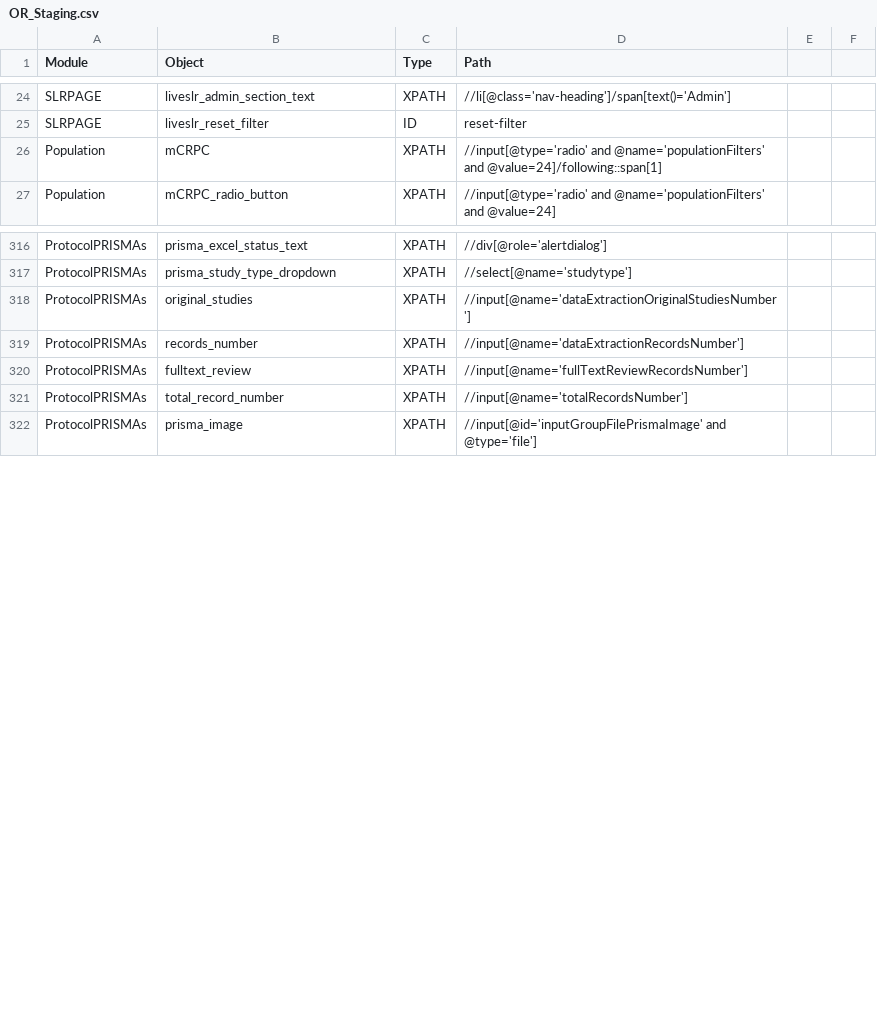
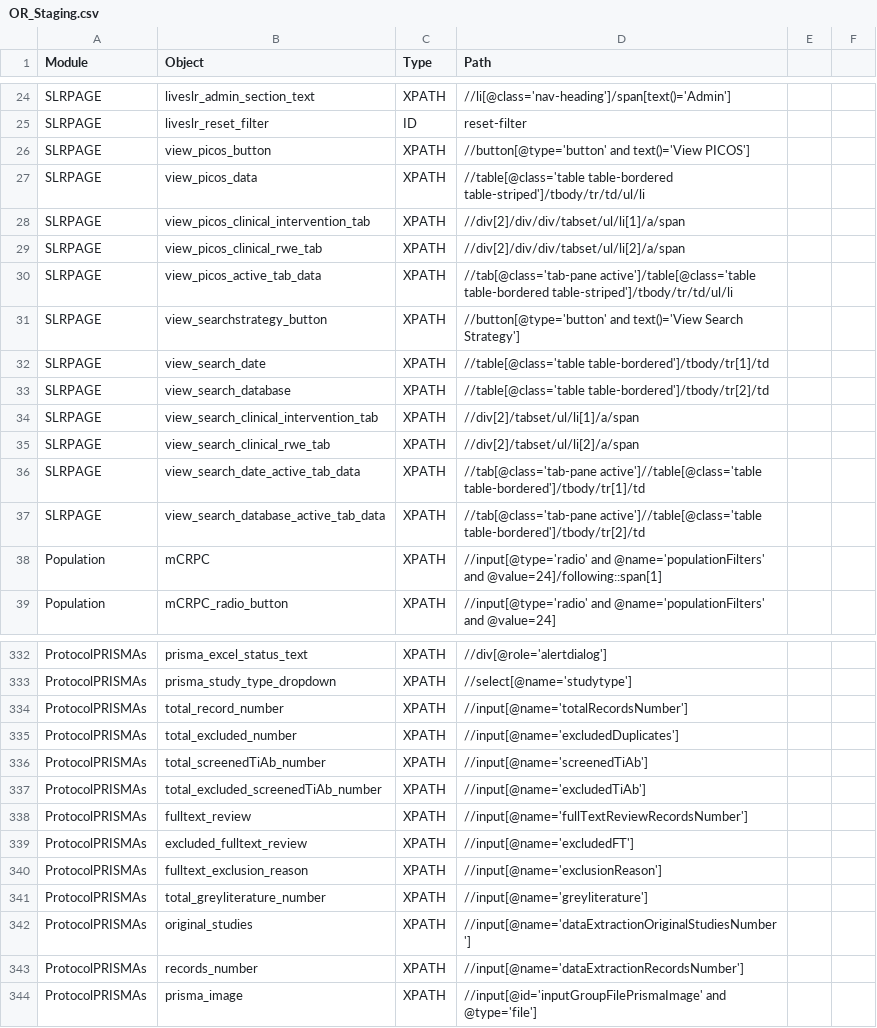
Before and after one commit to shilpasairam/shilpasairam, a CSV file: Configurations/OR_Staging.csv, drawn as a sheet; only a part is shown, gaps mark what is left out; the diff covers the shown part only.

```diff
--- a/Configurations/OR_Staging.csv
+++ b/Configurations/OR_Staging.csv
@@ -25,2 +25,14 @@ SLRPAGE,liveslr_admin_section_text,XPATH,//li[@class='nav-heading']/span[text()=
 SLRPAGE,liveslr_reset_filter,ID,reset-filter,,
+SLRPAGE,view_picos_button,XPATH,//button[@type='button' and text()='View PICOS'],,
+SLRPAGE,view_picos_data,XPATH,//table[@class='table table-bordered table-striped']/tbody/tr/td/ul/li,,
+SLRPAGE,view_picos_clinical_intervention_tab,XPATH,//div[2]/div/div/tabset/ul/li[1]/a/span,,
+SLRPAGE,view_picos_clinical_rwe_tab,XPATH,//div[2]/div/div/tabset/ul/li[2]/a/span,,
+SLRPAGE,view_picos_active_tab_data,XPATH,//tab[@class='tab-pane active']/table[@class='table table-bordered table-striped']/tbody/tr/td/ul/li,,
+SLRPAGE,view_searchstrategy_button,XPATH,//button[@type='button' and text()='View Search Strategy'],,
+SLRPAGE,view_search_date,XPATH,//table[@class='table table-bordered']/tbody/tr[1]/td,,
+SLRPAGE,view_search_database,XPATH,//table[@class='table table-bordered']/tbody/tr[2]/td,,
+SLRPAGE,view_search_clinical_intervention_tab,XPATH,//div[2]/tabset/ul/li[1]/a/span,,
+SLRPAGE,view_search_clinical_rwe_tab,XPATH,//div[2]/tabset/ul/li[2]/a/span,,
+SLRPAGE,view_search_date_active_tab_data,XPATH,//tab[@class='tab-pane active']//table[@class='table table-bordered']/tbody/tr[1]/td,,
+SLRPAGE,view_search_database_active_tab_data,XPATH,//tab[@class='tab-pane active']//table[@class='table table-bordered']/tbody/tr[2]/td,,
 Population,mCRPC,XPATH,//input[@type='radio' and @name='populationFilters' and @value=24]/following::span[1],,
@@ -317,6 +333,12 @@ ProtocolPRISMAs,prisma_excel_status_text,XPATH,//div[@role='alertdialog'],,
 ProtocolPRISMAs,prisma_study_type_dropdown,XPATH,//select[@name='studytype'],,
+ProtocolPRISMAs,total_record_number,XPATH,//input[@name='totalRecordsNumber'],,
+ProtocolPRISMAs,total_excluded_number,XPATH,//input[@name='excludedDuplicates'],,
+ProtocolPRISMAs,total_screenedTiAb_number,XPATH,//input[@name='screenedTiAb'],,
+ProtocolPRISMAs,total_excluded_screenedTiAb_number,XPATH,//input[@name='excludedTiAb'],,
+ProtocolPRISMAs,fulltext_review,XPATH,//input[@name='fullTextReviewRecordsNumber'],,
+ProtocolPRISMAs,excluded_fulltext_review,XPATH,//input[@name='excludedFT'],,
+ProtocolPRISMAs,fulltext_exclusion_reason,XPATH,//input[@name='exclusionReason'],,
+ProtocolPRISMAs,total_greyliterature_number,XPATH,//input[@name='greyliterature'],,
 ProtocolPRISMAs,original_studies,XPATH,//input[@name='dataExtractionOriginalStudiesNumber'],,
 ProtocolPRISMAs,records_number,XPATH,//input[@name='dataExtractionRecordsNumber'],,
-ProtocolPRISMAs,fulltext_review,XPATH,//input[@name='fullTextReviewRecordsNumber'],,
-ProtocolPRISMAs,total_record_number,XPATH,//input[@name='totalRecordsNumber'],,
 ProtocolPRISMAs,prisma_image,XPATH,//input[@id='inputGroupFilePrismaImage' and @type='file'],,
```
Also changed, not shown: 4 added rows and 12 edited cells elsewhere in this file, Configurations/OR.csv, Configurations/OR_PROD.csv, 11 other files.
